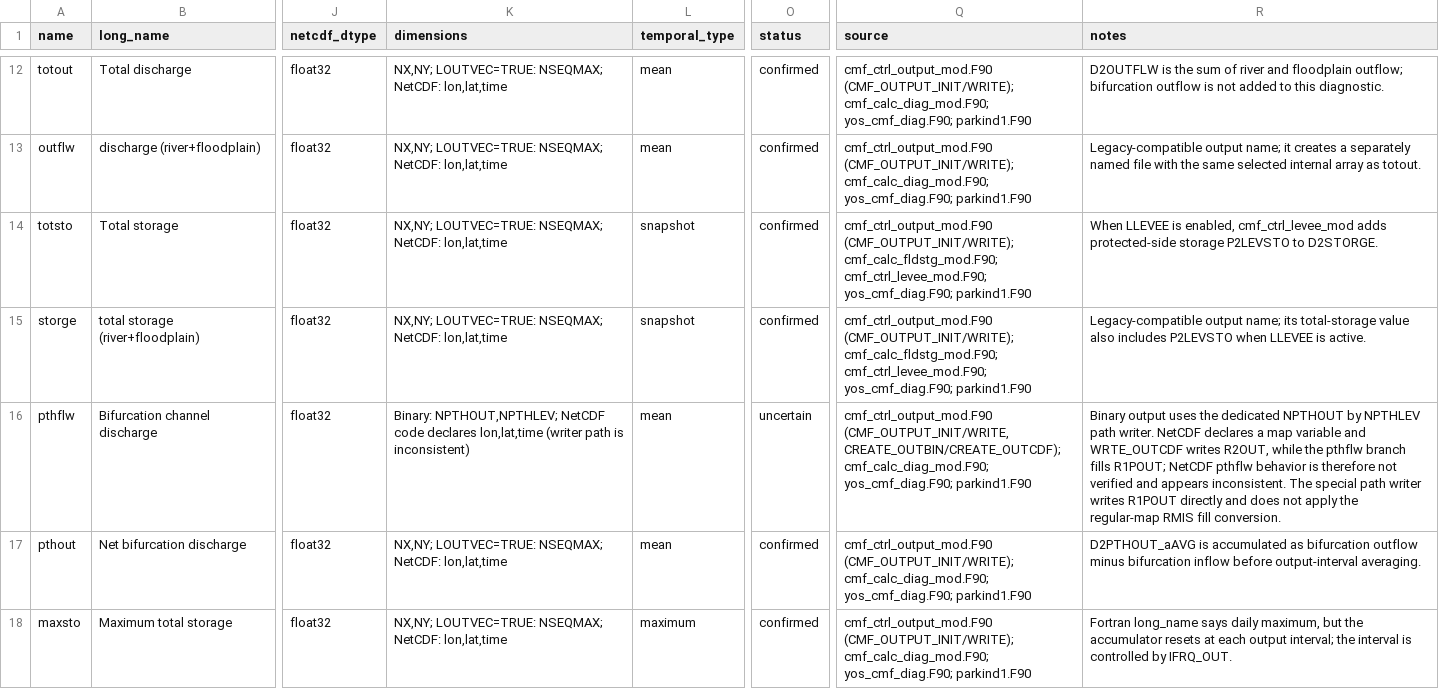
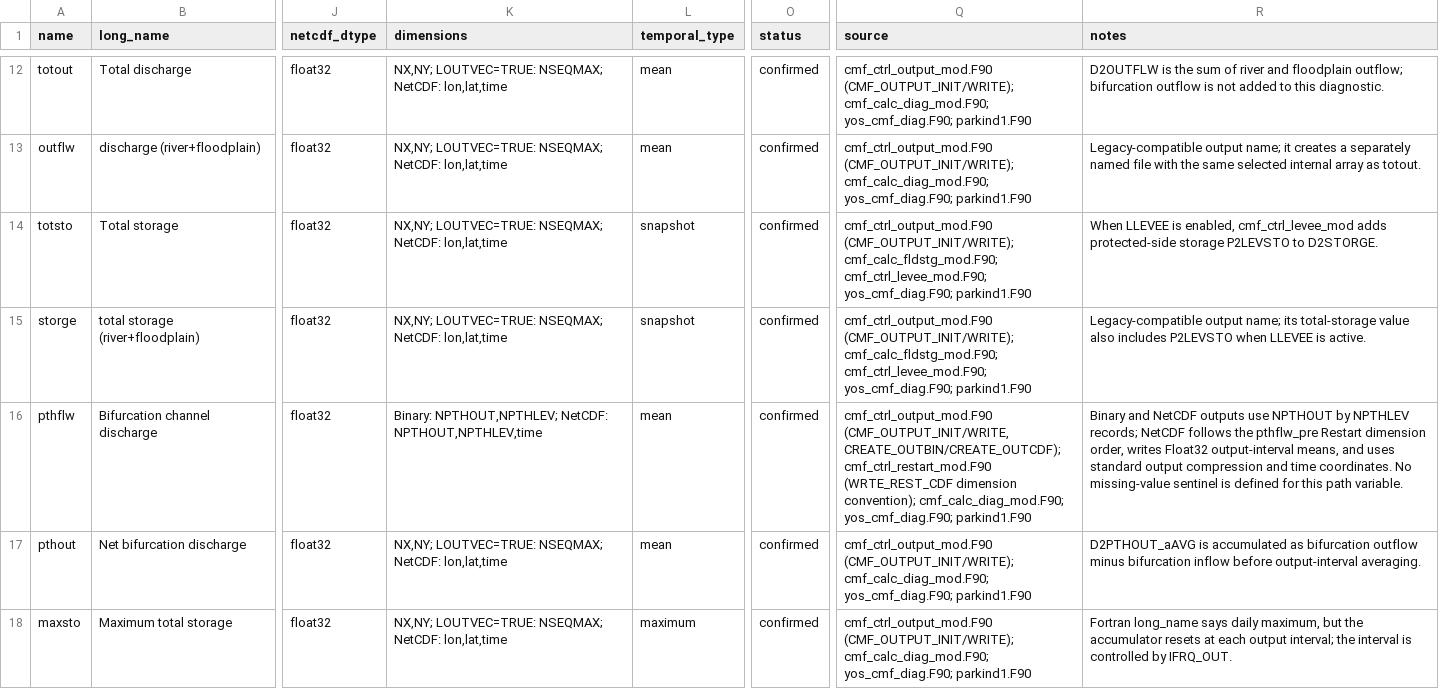
Before and after one commit to global-hydrodynamics/CaMa-Flood_v4, a CSV file: variable_table/output_variables.csv, drawn as a sheet; only a part is shown, gaps mark what is left out; the diff names each change by its address in the sheet, - before the commit and + after, or states it on an @@ line.

Commit message:
Enable NetCDF bifurcation path output

```diff
--- a/variable_table/output_variables.csv
+++ b/variable_table/output_variables.csv
-K16 (dimensions): Binary: NPTHOUT,NPTHLEV; NetCDF code declares lon,lat,time (writer path is inconsistent)
+K16 (dimensions): Binary: NPTHOUT,NPTHLEV; NetCDF: NPTHOUT,NPTHLEV,time
-O16 (status): uncertain
+O16 (status): confirmed
-Q16 (source): …(CMF_OUTPUT_INIT/WRITE, CREATE_OUTBIN/CREATE_OUTCDF); cmf_calc_diag_mod.F90; yos_cmf_diag.F90;…
+Q16 (source): …(CMF_OUTPUT_INIT/WRITE, CREATE_OUTBIN/CREATE_OUTCDF); cmf_ctrl_restart_mod.F90 (WRTE_REST_CDF dimension convention); cmf_calc_diag_mod.F90; yos_cmf_diag.F90;…
-R16 (notes): Binary output uses the dedicated NPTHOUT by NPTHLEV path writer. NetCDF declares a map variable and WRTE_OUTCDF writes R2OUT, while the pthflw branch fills R1POUT; NetCDF pthflw behavior is therefore not verified and appears inconsistent. The special path writer writes R1POUT directly and does not apply the regular-map RMIS fill conversion.
+R16 (notes): Binary and NetCDF outputs use NPTHOUT by NPTHLEV records; NetCDF follows the pthflw_pre Restart dimension order, writes Float32 output-interval means, and uses standard output compression and time coordinates. No missing-value sentinel is defined for this path variable.
```
Also changed, not shown: 3 other files.
